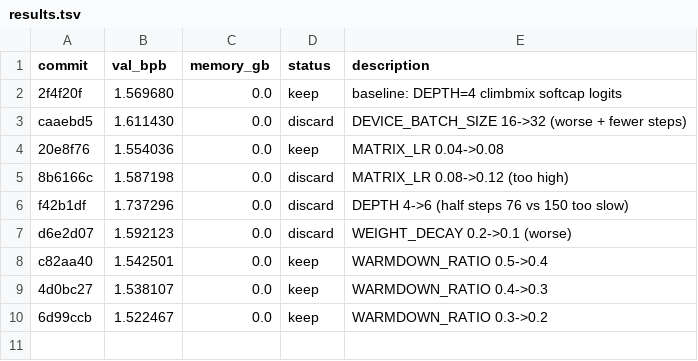
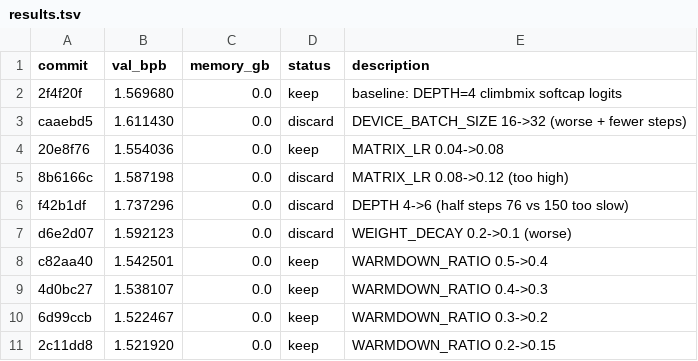
Before and after one commit to JSilvas/autoresearch-lab, a TSV file: results.tsv, drawn as a sheet.

Commit message:
Exp10: WARMDOWN_RATIO 0.15->0.1

```diff
--- a/results.tsv
+++ b/results.tsv
@@ -10 +10,2 @@ c82aa40	1.542501	0.0	keep	WARMDOWN_RATIO 0.5->0.4
 6d99ccb	1.522467	0.0	keep	WARMDOWN_RATIO 0.3->0.2
+2c11dd8	1.521920	0.0	keep	WARMDOWN_RATIO 0.2->0.15
```
Also changed, not shown: 1 other file.
